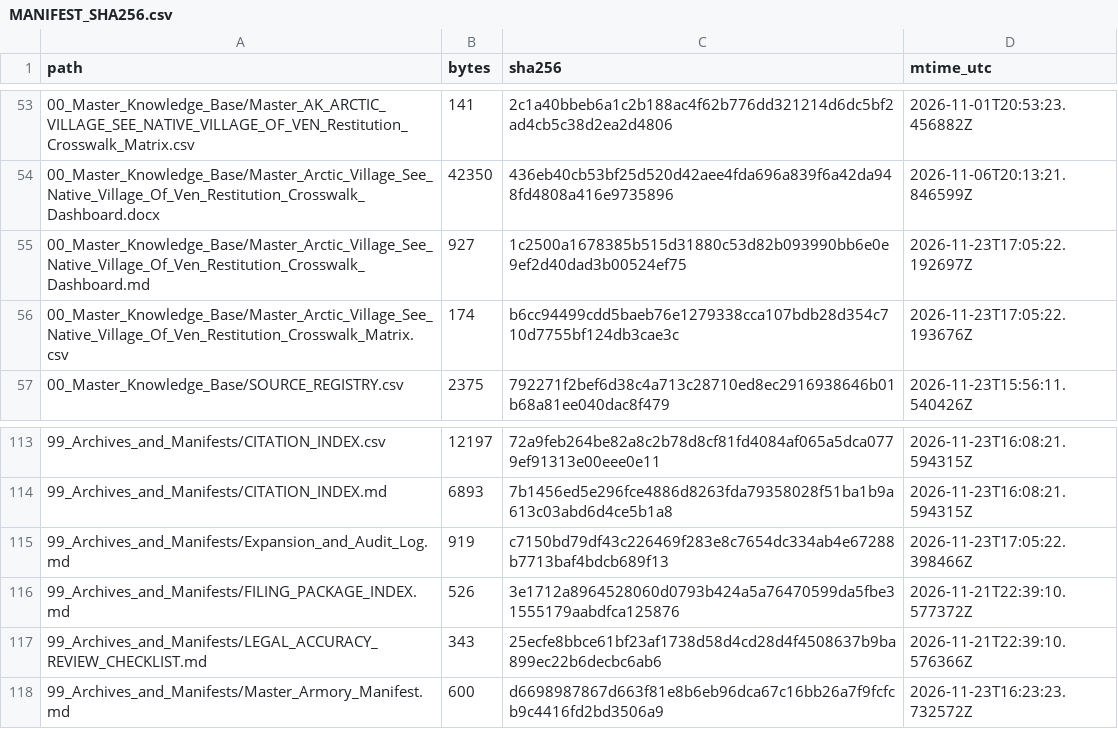
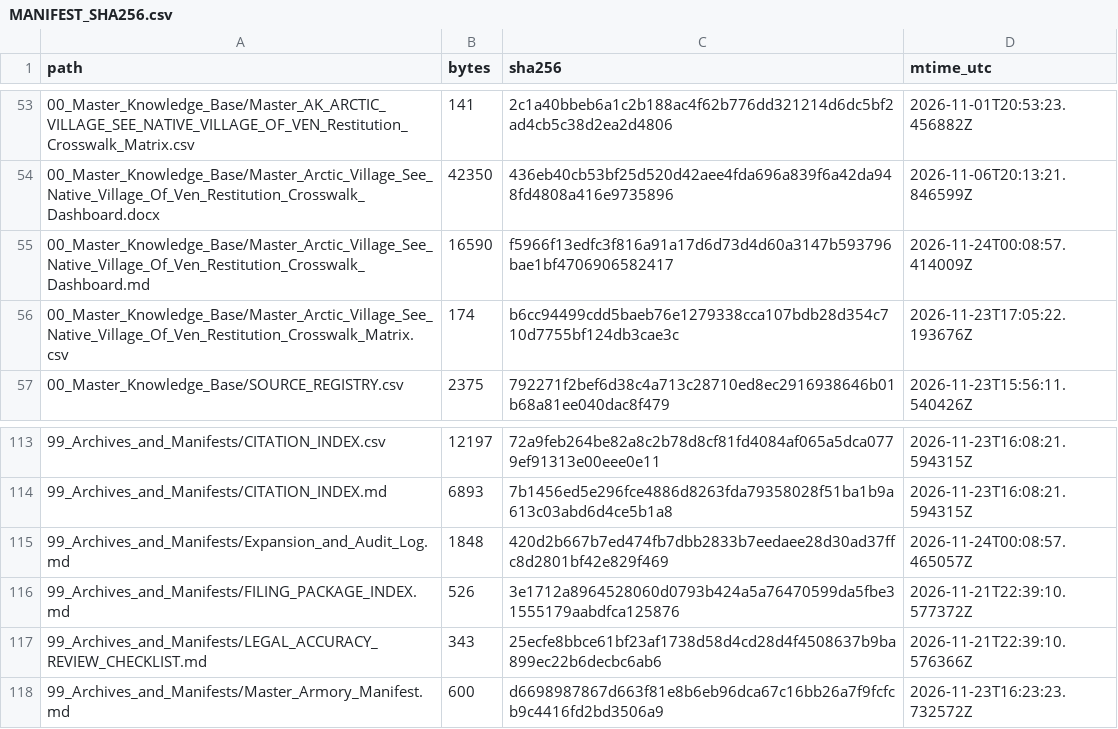
Before and after one commit to GlobalRestitutionAlliance/turtle-island-us-ak-arctic-village-see-native-village-of-ven-master-litigation, a CSV file: 99_Archives_and_Manifests/MANIFEST_SHA256.csv, drawn as a sheet; only a part is shown, gaps mark what is left out; the diff covers the shown part only.

```diff
--- a/99_Archives_and_Manifests/MANIFEST_SHA256.csv
+++ b/99_Archives_and_Manifests/MANIFEST_SHA256.csv
@@ -54,3 +54,3 @@ path,bytes,sha256,mtime_utc
 00_Master_Knowledge_Base/Master_Arctic_Village_See_Native_Village_Of_Ven_Restitution_Crosswalk_Dashboard.docx,42350,436eb40cb53bf25d520d42aee4fda696a839f6a42da948fd4808a416e9735896,2026-11-06T20:13:21.846599Z
-00_Master_Knowledge_Base/Master_Arctic_Village_See_Native_Village_Of_Ven_Restitution_Crosswalk_Dashboard.md,927,1c2500a1678385b515d31880c53d82b093990bb6e0e9ef2d40dad3b00524ef75,2026-11-23T17:05:22.192697Z
+00_Master_Knowledge_Base/Master_Arctic_Village_See_Native_Village_Of_Ven_Restitution_Crosswalk_Dashboard.md,16590,f5966f13edfc3f816a91a17d6d73d4d60a3147b593796bae1bf4706906582417,2026-11-24T00:08:57.414009Z
 00_Master_Knowledge_Base/Master_Arctic_Village_See_Native_Village_Of_Ven_Restitution_Crosswalk_Matrix.csv,174,b6cc94499cdd5baeb76e1279338cca107bdb28d354c710d7755bf124db3cae3c,2026-11-23T17:05:22.193676Z
@@ -114,3 +114,3 @@ path,bytes,sha256,mtime_utc
 99_Archives_and_Manifests/CITATION_INDEX.md,6893,7b1456ed5e296fce4886d8263fda79358028f51ba1b9a613c03abd6d4ce5b1a8,2026-11-23T16:08:21.594315Z
-99_Archives_and_Manifests/Expansion_and_Audit_Log.md,919,c7150bd79df43c226469f283e8c7654dc334ab4e67288b7713baf4bdcb689f13,2026-11-23T17:05:22.398466Z
+99_Archives_and_Manifests/Expansion_and_Audit_Log.md,1848,420d2b667b7ed474fb7dbb2833b7eedaee28d30ad37ffc8d2801bf42e829f469,2026-11-24T00:08:57.465057Z
 99_Archives_and_Manifests/FILING_PACKAGE_INDEX.md,526,3e1712a8964528060d0793b424a5a76470599da5fbe31555179aabdfca125876,2026-11-21T22:39:10.577372Z
```
Also changed, not shown: 23 edited cells elsewhere in this file, 10 other files.
